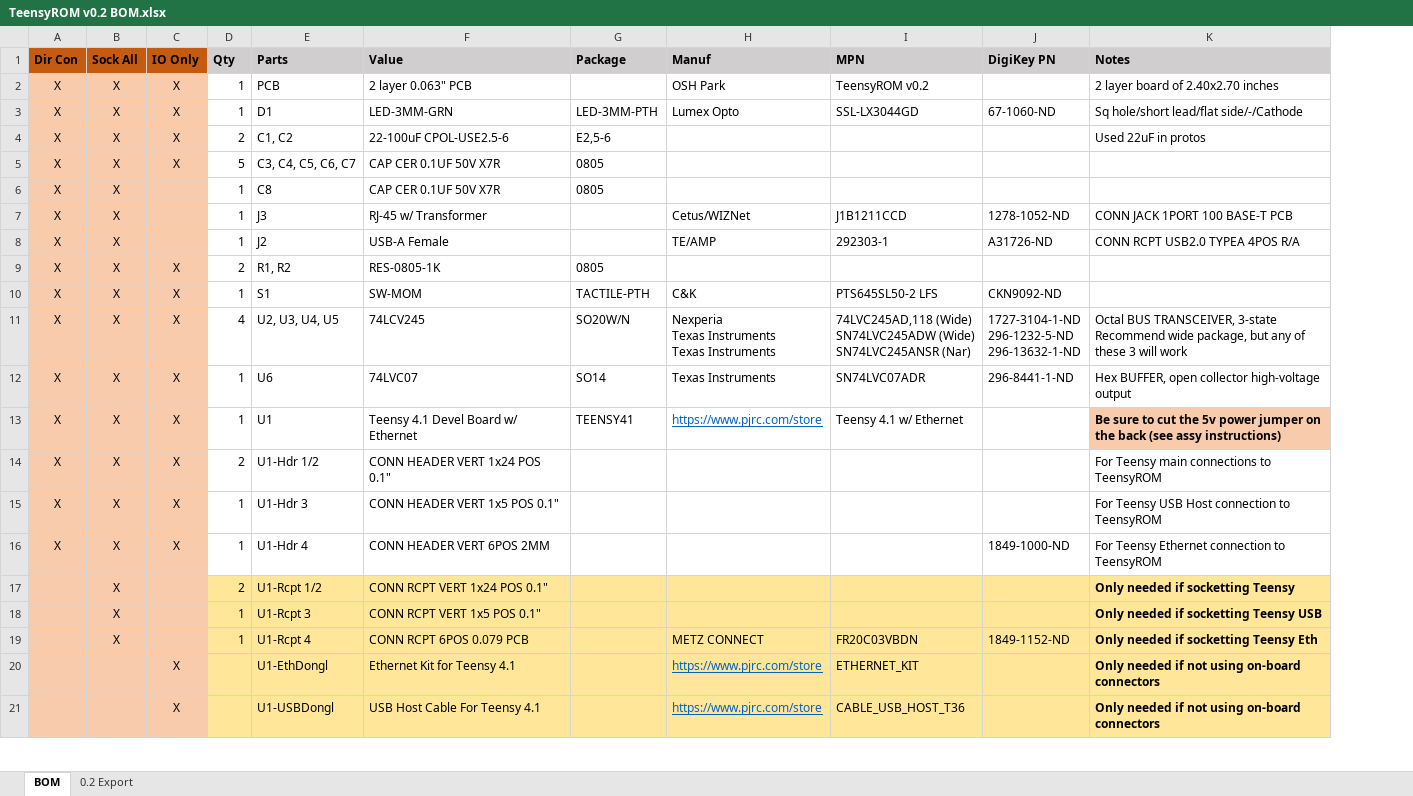
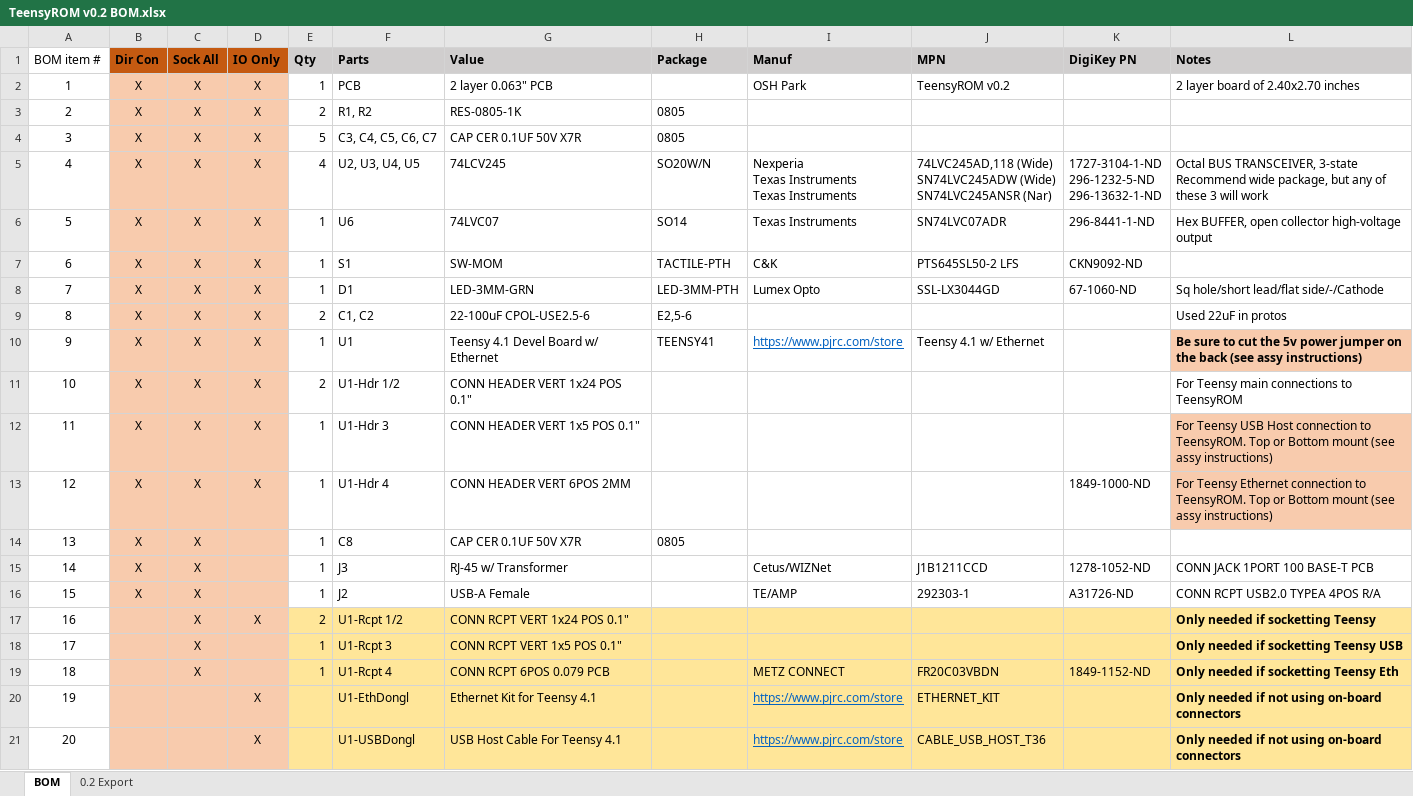
Before and after one commit to SensoriumEmbedded/TeensyROM, an Excel workbook: PCB/v0.2 archive/TeensyROM v0.2 BOM.xlsx, sheet BOM, drawn as a sheet; only a part is shown; values as stored, in another font and other column widths than the file's, no borders; removed rows and columns are numbered as before the commit, all else as after; the diff names each change by its address in the sheet, - before the commit and + after, or states it on an @@ line.

Commit message:
PCB assy instructions, BOM line item #s

```diff
--- a/PCB/v0.2 archive/TeensyROM v0.2 BOM.xlsx (sheet BOM)
+++ b/PCB/v0.2 archive/TeensyROM v0.2 BOM.xlsx (sheet BOM)
+column A (BOM item #), row 2: 1; rows 8-9: 7 | 8; row 12: 11; rows 14-21: 13 | 14 | 15 | 16 | 17 | 18 | 19 | 20
@@ row 9 moved to row 3: 2 @@
+row 4: 3 | X | X | X | 5 | C3, C4, C5, C6, C7 | CAP CER 0.1UF 50V X7R | 0805
@@ row 11 moved to row 5: 4 @@
@@ row 12 moved to row 6: 5 @@
@@ row 10 moved to row 7: 6 @@
@@ row 13 moved to row 10: 9 @@
@@ row 14 moved to row 11: 10 @@
-E12 (Qty): 5
+E12 (Qty): 1
-F12 (Parts): C3, C4, C5, C6, C7
+F12 (Parts): U1-Hdr 3
-G12 (Value): CAP CER 0.1UF 50V X7R
+G12 (Value): CONN HEADER VERT 1x5 POS 0.1"
-H12 (Package): 0805
+H12 (Package): (empty)
-L12 (Notes): (empty)
+L12 (Notes): For Teensy USB Host connection to TeensyROM. Top or Bottom mount (see assy instructions)
-L12 fill: none
+L12 fill: #F8CBAD
+row 13: 12 | X | X | X | 1 | U1-Hdr 4 | CONN HEADER VERT 6POS 2MM |  |  |  | 1849-1000-ND | For Teensy Ethernet connection to TeensyROM. Top or Bottom mount (see assy instructions)
-row 15: X | X | X | 1 | U1-Hdr 3 | CONN HEADER VERT 1x5 POS 0.1" |  |  |  |  | For Teensy USB Host connection to TeensyROM
-row 16: X | X | X | 1 | U1-Hdr 4 | CONN HEADER VERT 6POS 2MM |  |  |  | 1849-1000-ND | For Teensy Ethernet connection to TeensyROM
-D17 (IO Only): (empty)
+D17 (IO Only): X
```
Also changed, not shown: 1 other file.
